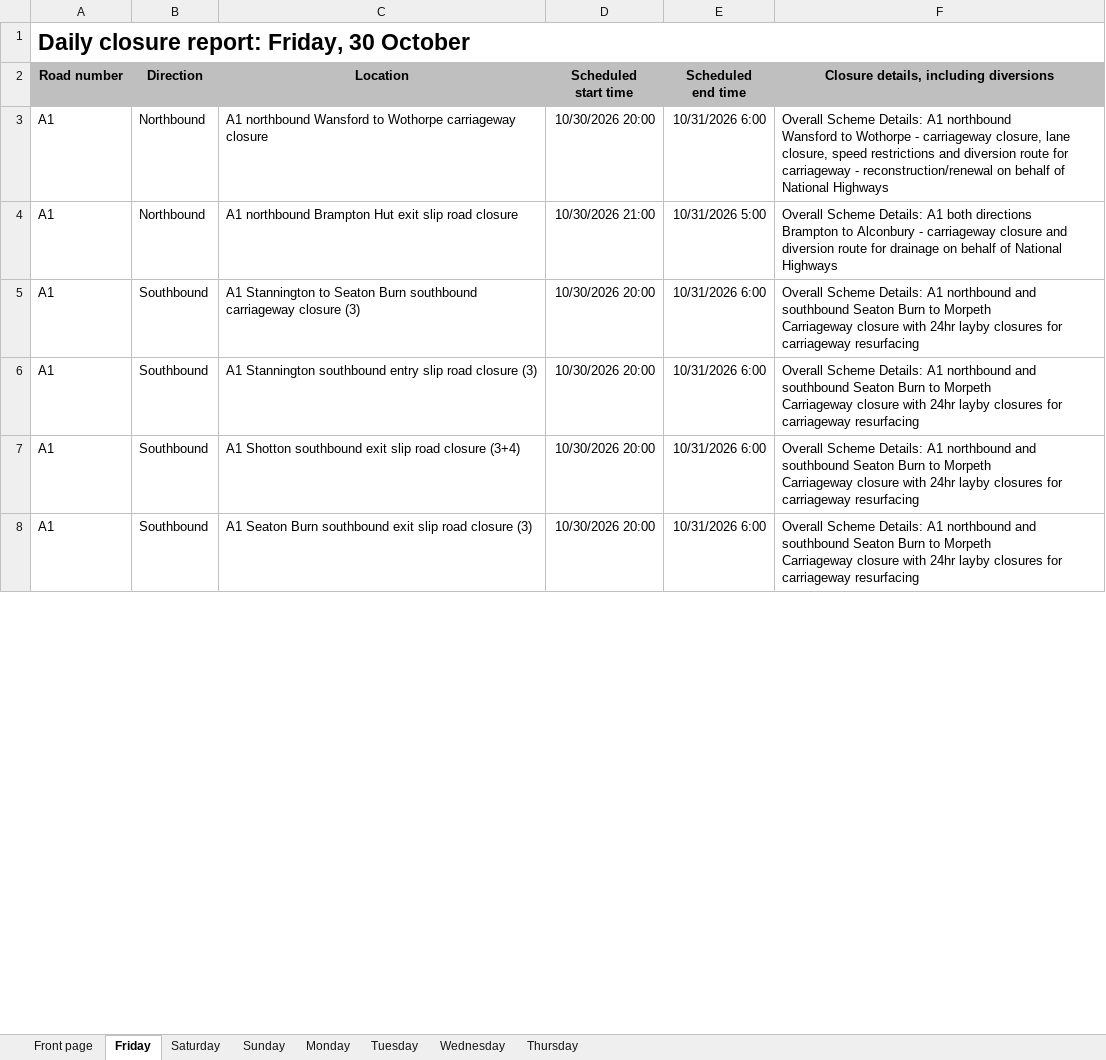
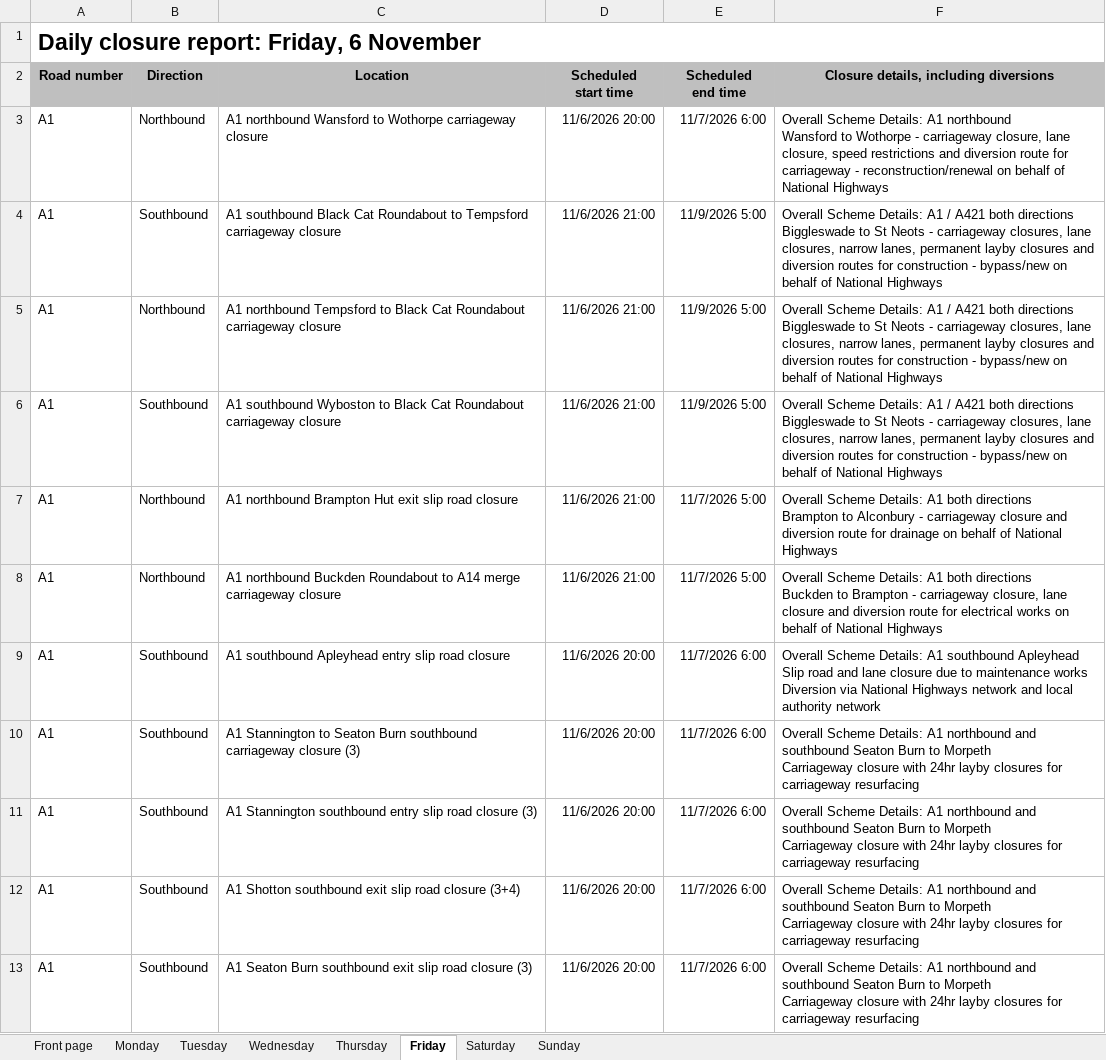
Before and after one commit to mnmred/uk-route-checker, an Excel workbook: closures.xlsx, sheet Friday, drawn as a sheet; only a part is shown; values as stored, in another font and other column widths than the file's, no borders; charts and pictures and conditional formats not drawn; addresses are those after the commit; ↵ is a line break in a cell; the diff covers the shown part only; the diff names each change by its address in the sheet, - before the commit and + after, or states it on an @@ line.

```diff
--- a/closures.xlsx (sheet Friday)
+++ b/closures.xlsx (sheet Friday)
@@ sheet tab order changed: Front page | Monday | Tuesday | Wednesday | Thursday | Friday | Saturday | Sunday @@
-A1 (Road number): Daily closure report: Friday, 30 October
+A1 (Road number): Daily closure report: Friday, 6 November
-D3 (Scheduled start time): 10/30/2026 20:00
+D3 (Scheduled start time): 11/6/2026 20:00
-E3 (Scheduled end time): 10/31/2026 6:00
+E3 (Scheduled end time): 11/7/2026 6:00
+row 4: A1 | Southbound | A1 southbound Black Cat Roundabout to Tempsford carriageway closure | 11/6/2026 21:00 | 11/9/2026 5:00 | Overall Scheme Details: A1 / A421 both directions ↵ Biggleswade to St Neots - carriageway closures, lane closures, narrow lanes, permanent layby closures and diversion routes for construction - bypass/new on behalf of National Highways
+row 5: A1 | Northbound | A1 northbound Tempsford to Black Cat Roundabout carriageway closure | 11/6/2026 21:00 | 11/9/2026 5:00 | Overall Scheme Details: A1 / A421 both directions ↵ Biggleswade to St Neots - carriageway closures, lane closures, narrow lanes, permanent layby closures and diversion routes for construction - bypass/new on behalf of National Highways
+row 6: A1 | Southbound | A1 southbound Wyboston to Black Cat Roundabout carriageway closure | 11/6/2026 21:00 | 11/9/2026 5:00 | Overall Scheme Details: A1 / A421 both directions ↵ Biggleswade to St Neots - carriageway closures, lane closures, narrow lanes, permanent layby closures and diversion routes for construction - bypass/new on behalf of National Highways
-D7 (Scheduled start time): 10/30/2026 21:00
+D7 (Scheduled start time): 11/6/2026 21:00
-E7 (Scheduled end time): 10/31/2026 5:00
+E7 (Scheduled end time): 11/7/2026 5:00
+row 8: A1 | Northbound | A1 northbound Buckden Roundabout to A14 merge carriageway closure | 11/6/2026 21:00 | 11/7/2026 5:00 | Overall Scheme Details: A1 both directions ↵ Buckden to Brampton - carriageway closure, lane closure and diversion route for electrical works on behalf of National Highways
+row 9: A1 | Southbound | A1 southbound Apleyhead entry slip road closure | 11/6/2026 20:00 | 11/7/2026 6:00 | Overall Scheme Details: A1 southbound Apleyhead ↵ Slip road and lane closure due to maintenance works ↵ Diversion via National Highways network and local authority network
-D10:D13 (Scheduled start time): 10/30/2026 20:00
+D10:D13 (Scheduled start time): 11/6/2026 20:00
-E10:E13 (Scheduled end time): 10/31/2026 6:00
+E10:E13 (Scheduled end time): 11/7/2026 6:00
```
Also changed, not shown: 82 added rows, 79 removed rows and 466 edited cells elsewhere in this sheet, sheet Sunday, sheet Saturday, sheet Monday, sheet Tuesday, sheet Wednesday, sheet Thursday, 1 more sheet, formulas that keep their value, charts or pictures.
